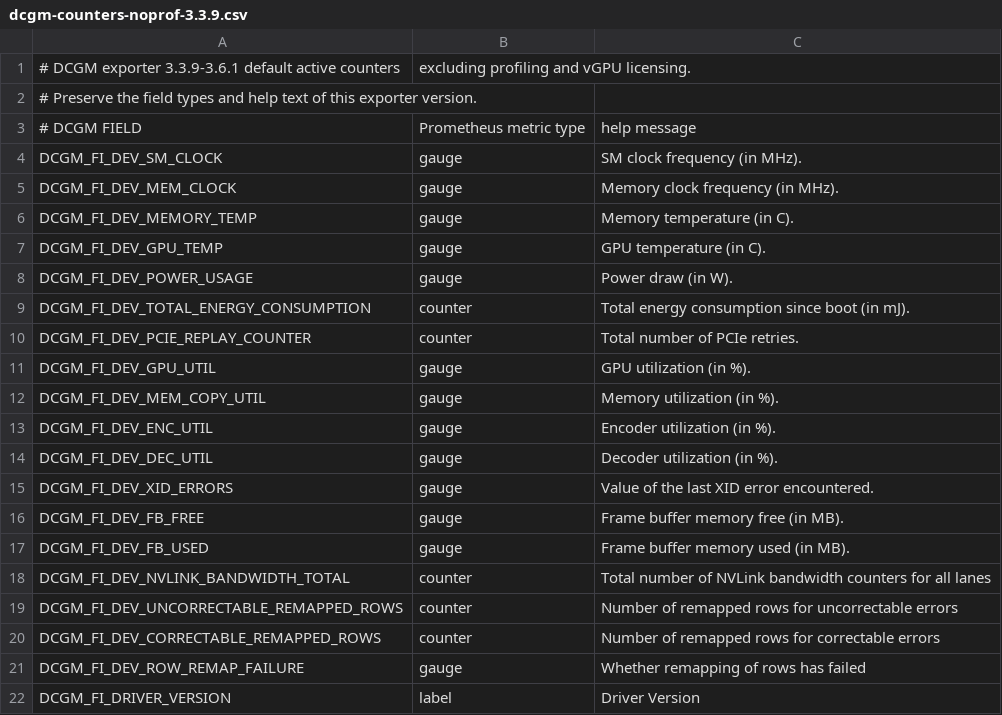
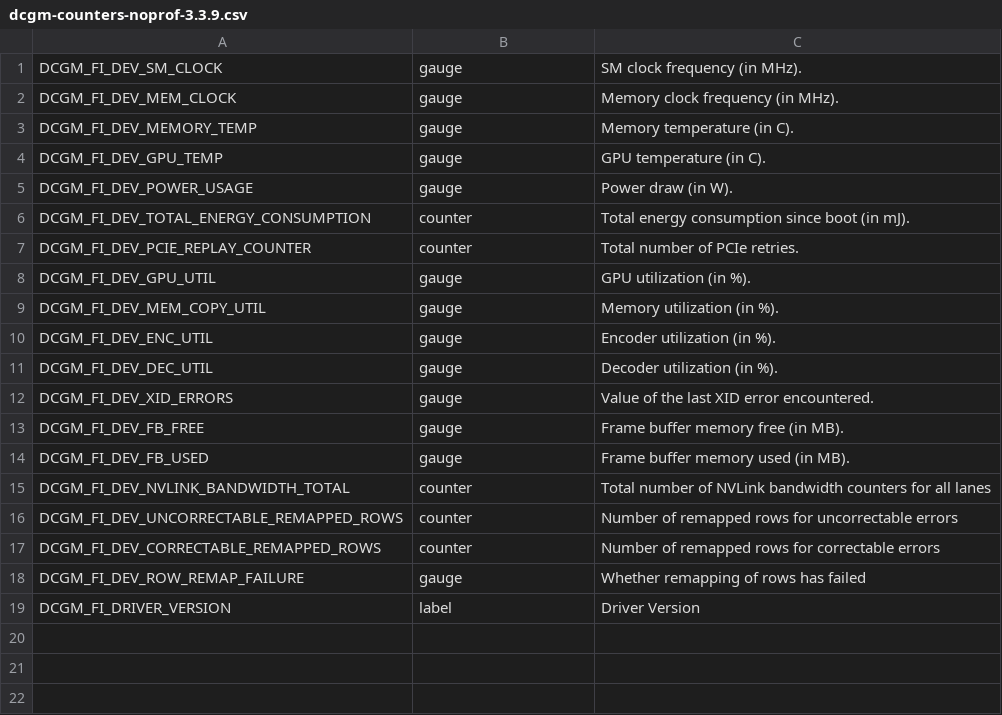
Before and after one commit to SemiAnalysisAI/InferenceX, a CSV file: inferencex-e2e/benchmarks/multi_node/srt-slurm-recipes/configs/dcgm-counters-noprof-3.3.9.csv, drawn as a sheet; the diff names each change by its address in the sheet, - before the commit and + after, or states it on an @@ line.

Commit message:
chore: remove redundant DCGM configuration comments
删除 DCGM 配置中的重复说明注释，保留解析后的 YAML 配置和 CSV 指标记录不变。

```diff
--- a/inferencex-e2e/benchmarks/multi_node/srt-slurm-recipes/configs/dcgm-counters-noprof-3.3.9.csv
+++ b/inferencex-e2e/benchmarks/multi_node/srt-slurm-recipes/configs/dcgm-counters-noprof-3.3.9.csv
-row 1: # DCGM exporter 3.3.9-3.6.1 default active counters | excluding profiling and vGPU licensing.
-row 2: # Preserve the field types and help text of this exporter version.
-row 3: # DCGM FIELD | Prometheus metric type | help message
```
Also changed, not shown: 11 other files.
